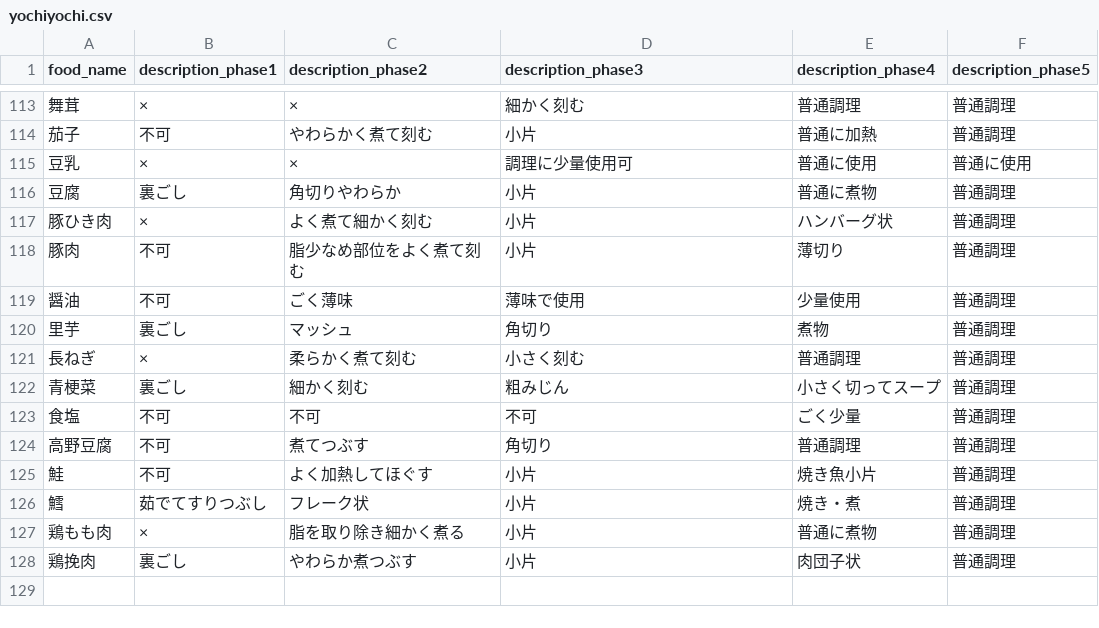
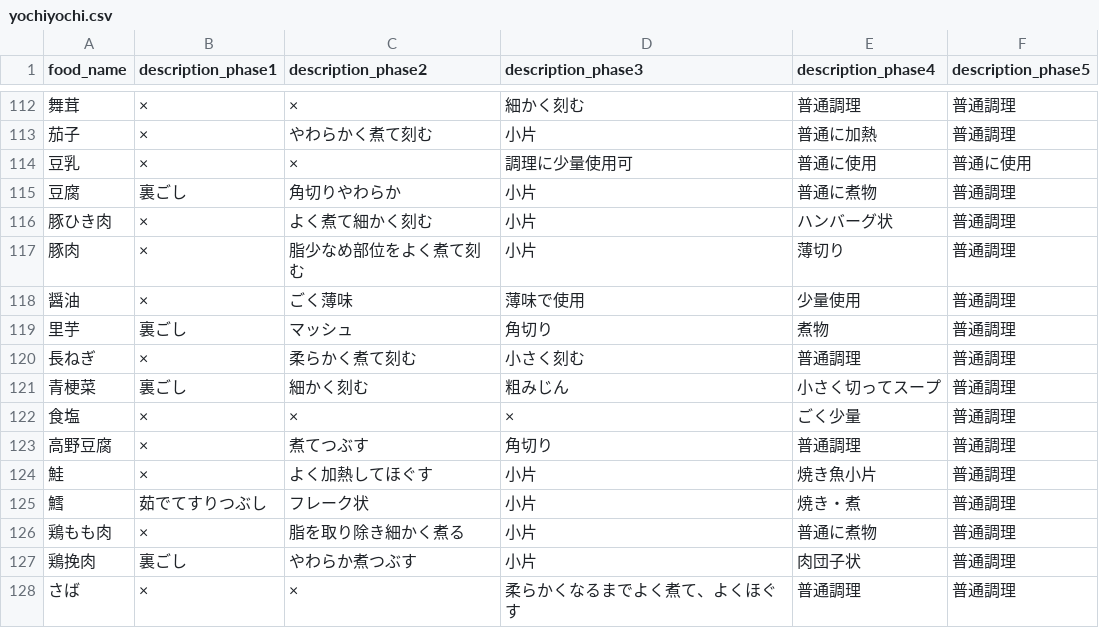
Before and after one commit to YUYAcanine/YOCHIyochi, a CSV file: yochiyochi/public/yochiyochi.csv, drawn as a sheet; only a part is shown, gaps mark what is left out; the diff covers the shown part only.

```diff
--- a/yochiyochi/public/yochiyochi.csv
+++ b/yochiyochi/public/yochiyochi.csv
@@ -113,3 +112,3 @@ food_name,description_phase1,description_phase2,description_phase3,description_p
 舞茸,×,×,細かく刻む,普通調理,普通調理
-茄子,不可,やわらかく煮て刻む,小片,普通に加熱,普通調理
+茄子,×,やわらかく煮て刻む,小片,普通に加熱,普通調理
 豆乳,×,×,調理に少量使用可,普通に使用,普通に使用
@@ -117,4 +116,4 @@ food_name,description_phase1,description_phase2,description_phase3,description_p
 豚ひき肉,×,よく煮て細かく刻む,小片,ハンバーグ状,普通調理
-豚肉,不可,脂少なめ部位をよく煮て刻む,小片,薄切り,普通調理
-醤油,不可,ごく薄味,薄味で使用,少量使用,普通調理
+豚肉,×,脂少なめ部位をよく煮て刻む,小片,薄切り,普通調理
+醤油,×,ごく薄味,薄味で使用,少量使用,普通調理
 里芋,裏ごし,マッシュ,角切り,煮物,普通調理
@@ -122,5 +121,5 @@ food_name,description_phase1,description_phase2,description_phase3,description_p
 青梗菜,裏ごし,細かく刻む,粗みじん,小さく切ってスープ,普通調理
-食塩,不可,不可,不可,ごく少量,普通調理
-高野豆腐,不可,煮てつぶす,角切り,普通調理,普通調理
-鮭,不可,よく加熱してほぐす,小片,焼き魚小片,普通調理
+食塩,×,×,×,ごく少量,普通調理
+高野豆腐,×,煮てつぶす,角切り,普通調理,普通調理
+鮭,×,よく加熱してほぐす,小片,焼き魚小片,普通調理
 鱈,茹でてすりつぶし,フレーク状,小片,焼き・煮,普通調理
@@ -128 +127,2 @@ food_name,description_phase1,description_phase2,description_phase3,description_p
 鶏挽肉,裏ごし,やわらか煮つぶす,小片,肉団子状,普通調理
+さば,×,×,柔らかくなるまでよく煮て、よくほぐす,普通調理,普通調理
```
Also changed, not shown: 1 removed row and 26 edited cells elsewhere in this file.
